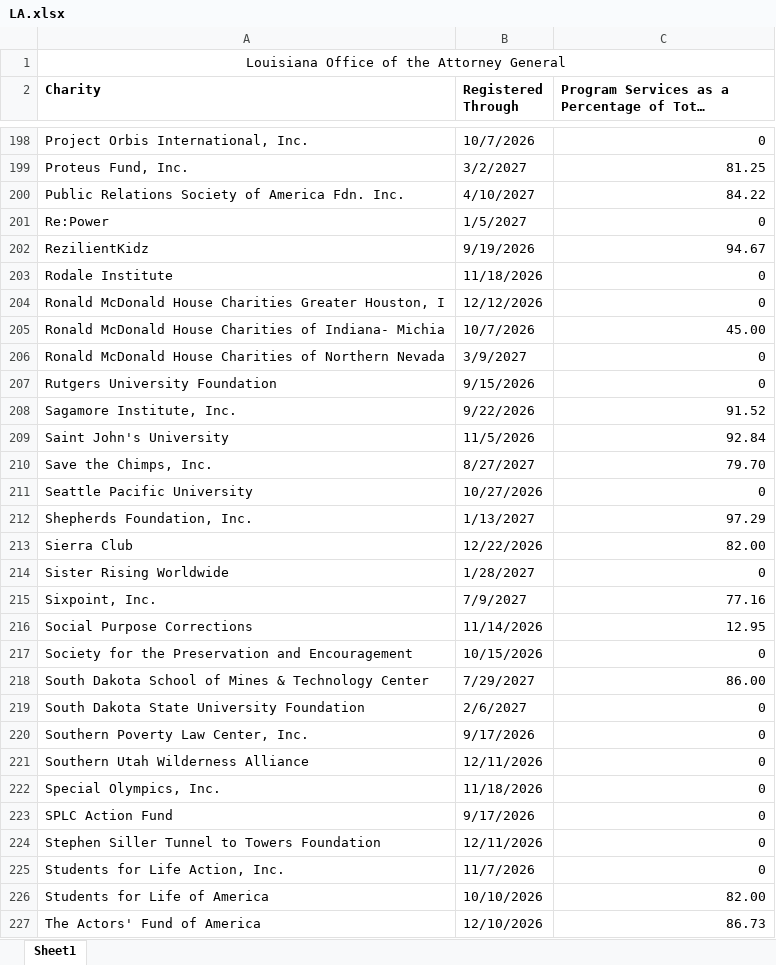
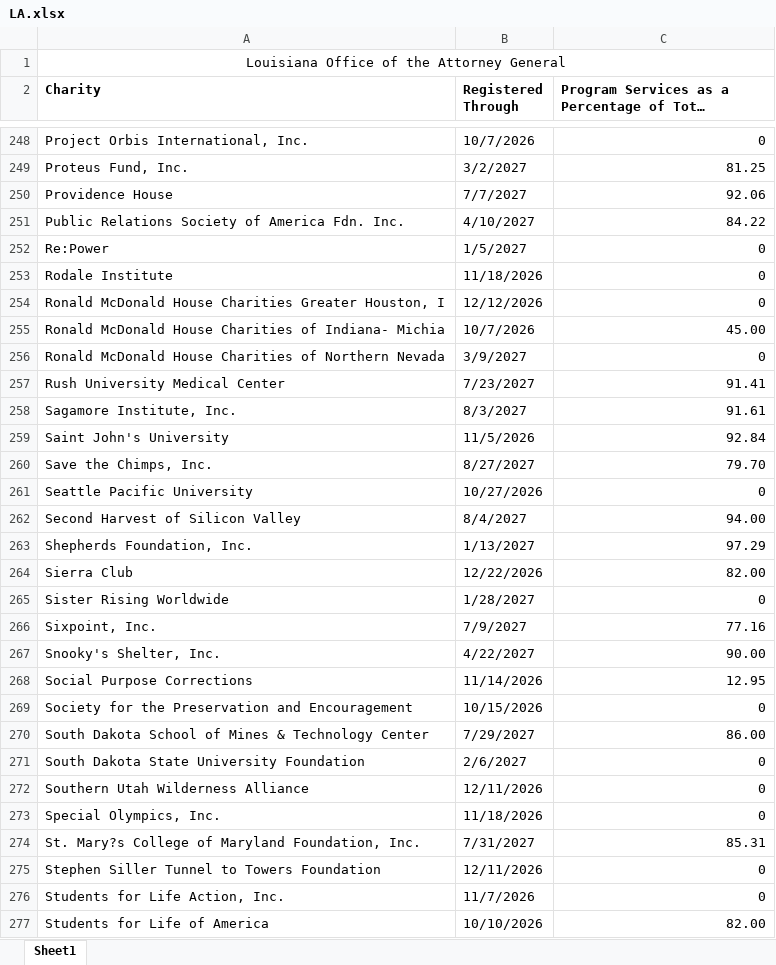
Before and after one commit to nyaghi/instant-compliance-snapshot-api, an Excel workbook: downloadable-data/LA.xlsx, sheet Sheet1, drawn as a sheet; only a part is shown, gaps mark what is left out; the shorter side is filled out with more unchanged rows; long unchanged cells end in …; values as stored, in another font and other column widths than the file's, no borders; removed rows and columns are numbered as before the commit, all else as after; the diff covers the shown part only; the diff names each change by its address in the sheet, - before the commit and + after, or states it on an @@ line.

```diff
--- a/downloadable-data/LA.xlsx (sheet Sheet1)
+++ b/downloadable-data/LA.xlsx (sheet Sheet1)
+row 250: Providence House | 7/7/2027 | 92.06
-row 202: RezilientKidz | 9/19/2026 | 94.67
-row 207: Rutgers University Foundation | 9/15/2026 | 0
+row 257: Rush University Medical Center | 7/23/2027 | 91.41
-B258 (Registered Through): 9/22/2026
+B258 (Registered Through): 8/3/2027
-C258: 91.52
+C258: 91.61
+row 262: Second Harvest of Silicon Valley | 8/4/2027 | 94.00
+row 267: Snooky's Shelter, Inc. | 4/22/2027 | 90.00
-row 220: Southern Poverty Law Center, Inc. | 9/17/2026 | 0
-row 223: SPLC Action Fund | 9/17/2026 | 0
+row 274: St. Mary?s College of Maryland Foundation, Inc. | 7/31/2027 | 85.31
```
Also changed, not shown: 92 added rows, 9 removed rows and 17 edited cells elsewhere in this sheet, 9 other files.
